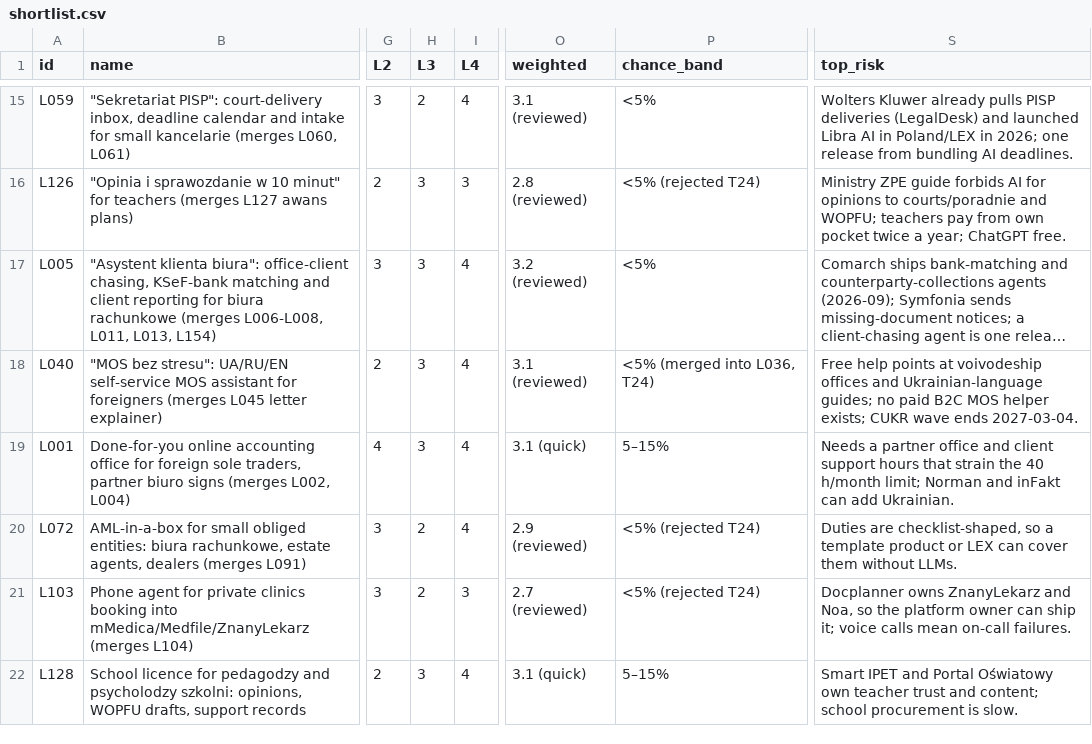
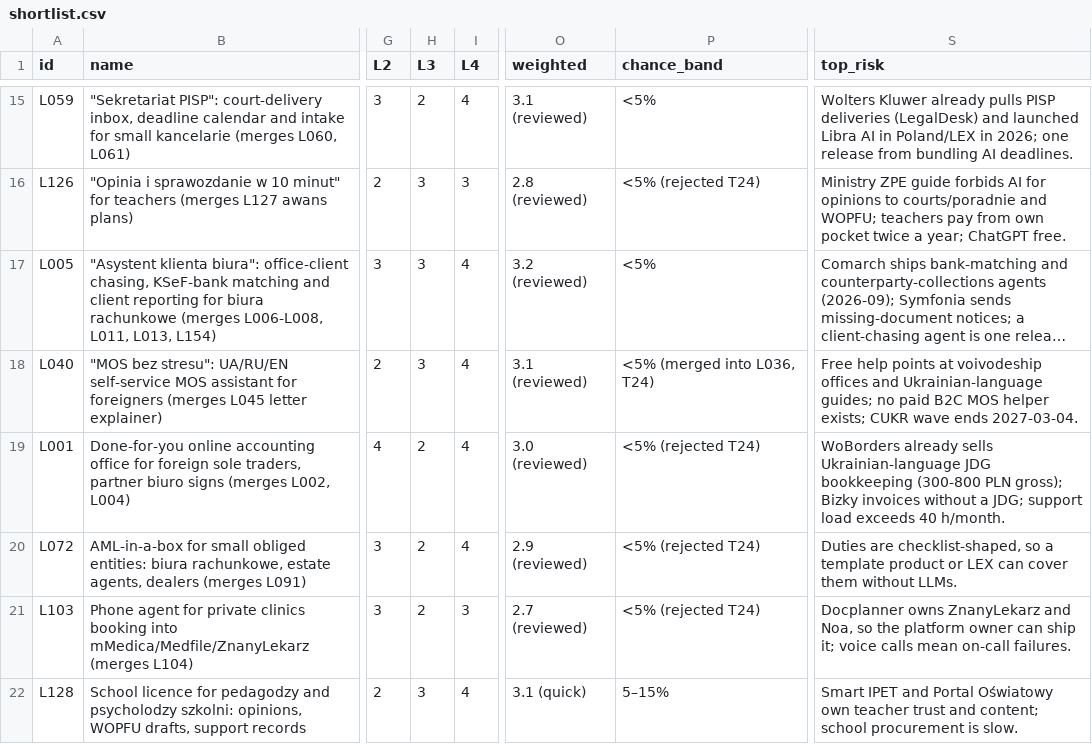
Before and after one commit to thobho/automated, a CSV file: projects/idea-generator/phase2/ideas/shortlist.csv, drawn as a sheet; only a part is shown, gaps mark what is left out; long unchanged cells end in …; the diff names each change by its address in the sheet, - before the commit and + after, or states it on an @@ line.

Commit message:
idea-generator: phase2 T24 review 018

```diff
--- a/projects/idea-generator/phase2/ideas/shortlist.csv
+++ b/projects/idea-generator/phase2/ideas/shortlist.csv
-H19 (L3): 3
+H19 (L3): 2
-O19 (weighted): 3.1 (quick)
+O19 (weighted): 3.0 (reviewed)
-P19 (chance_band): 5–15%
+P19 (chance_band): <5% (rejected T24)
-S19 (top_risk): Needs a partner office and client support hours that strain the 40 h/month limit; Norman and inFakt can add Ukrainian.
+S19 (top_risk): WoBorders already sells Ukrainian-language JDG bookkeeping (300-800 PLN gross); Bizky invoices without a JDG; support load exceeds 40 h/month.
```
Also changed, not shown: 4 other files.
